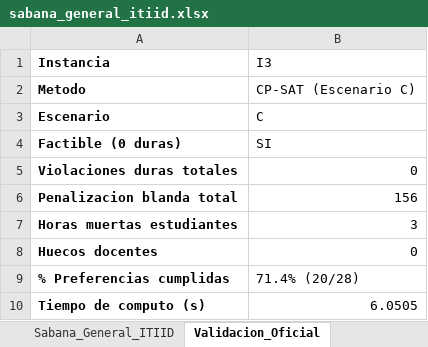
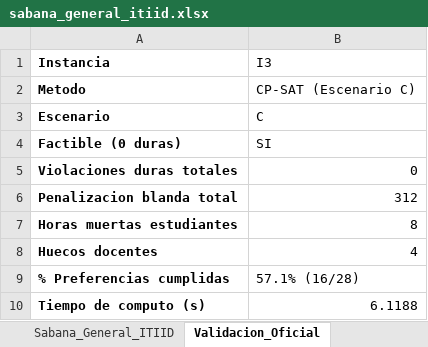
Before and after one commit to Davsalazardev/FHorario, an Excel workbook: results/exports/I3_excel/sabana_general_itiid.xlsx, sheet Validacion_Oficial, drawn as a sheet; values as stored, in another font and other column widths than the file's, no borders; the diff names each change by its address in the sheet, - before the commit and + after, or states it on an @@ line.

```diff
--- a/results/exports/I3_excel/sabana_general_itiid.xlsx (sheet Validacion_Oficial)
+++ b/results/exports/I3_excel/sabana_general_itiid.xlsx (sheet Validacion_Oficial)
-B6 (I3): 156
+B6 (I3): 312
-B7 (I3): 3
+B7 (I3): 8
-B8 (I3): 0
+B8 (I3): 4
-B9 (I3): 71.4% (20/28)
+B9 (I3): 57.1% (16/28)
-B10 (I3): 6.0505
+B10 (I3): 6.1188
```
Also changed, not shown: sheet Sabana_General_ITIID, data/templates/plantilla_I2_itiid_7q.xlsx, data/templates/plantilla_I3_itiid_completo.xlsx, 43 other files.
